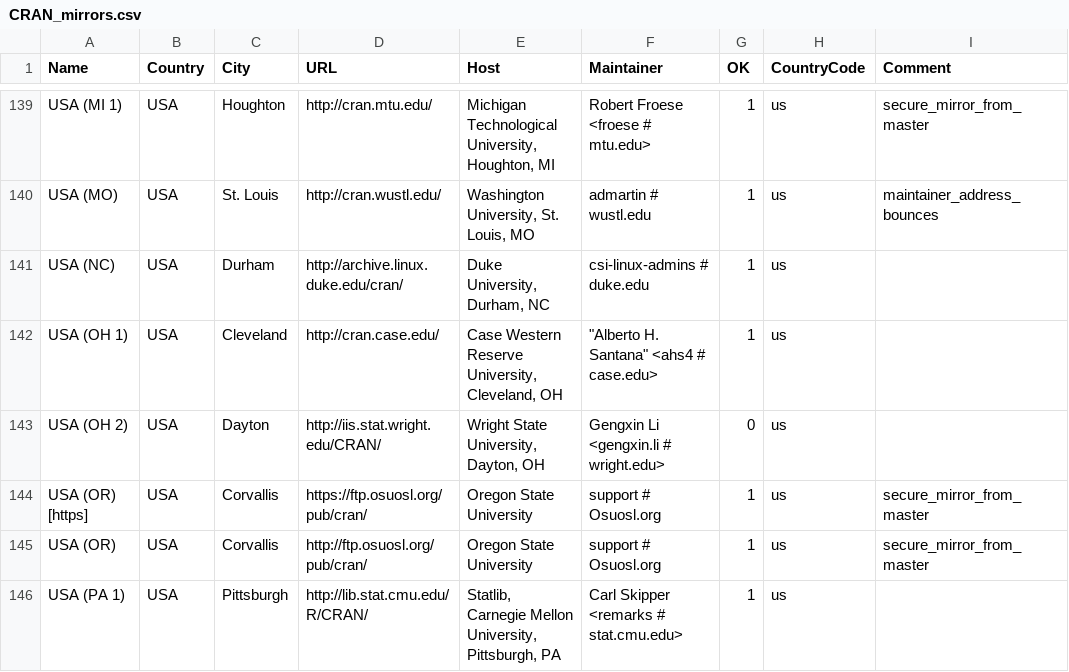
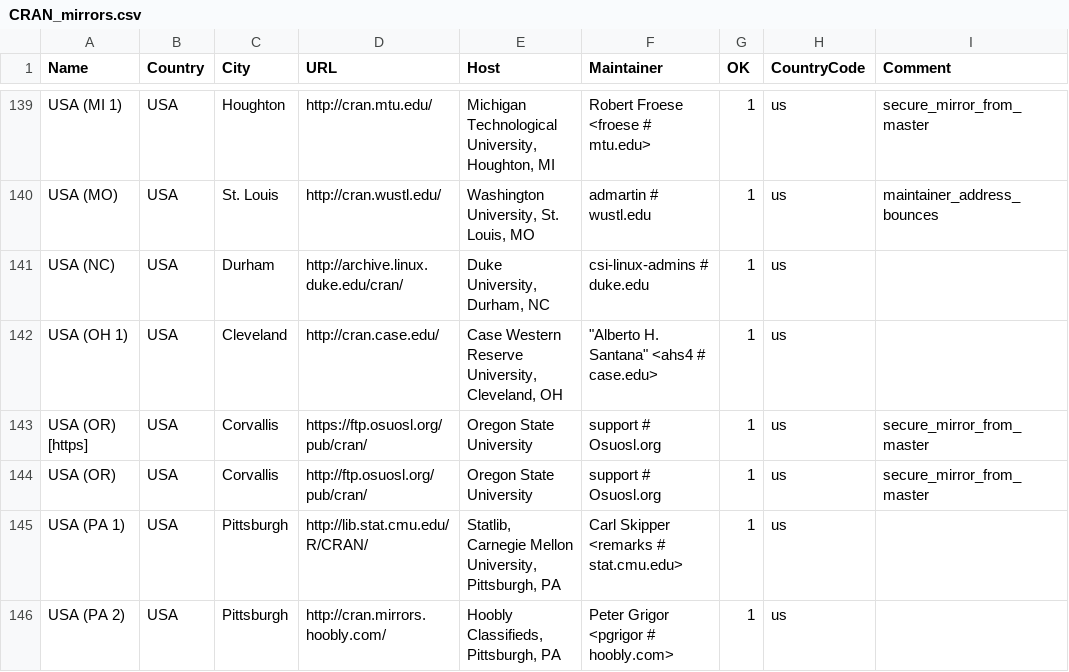
Before and after one commit to kalibera/rexp, a CSV file: doc/CRAN_mirrors.csv, drawn as a sheet; only a part is shown, gaps mark what is left out; the shorter side is filled out with more unchanged rows; the diff names each change by its address in the sheet, - before the commit and + after, or states it on an @@ line.

Commit message:
Imported GNU-R version 73838 from http://svn.r-project.org/R/trunk

```diff
--- a/doc/CRAN_mirrors.csv
+++ b/doc/CRAN_mirrors.csv
-row 143: USA (OH 2) | USA | Dayton | http://iis.stat.wright.edu/CRAN/ | Wright State University, Dayton, OH | Gengxin Li <gengxin.li # wright.edu> | 0 | us
```
Also changed, not shown: 55 other files.
